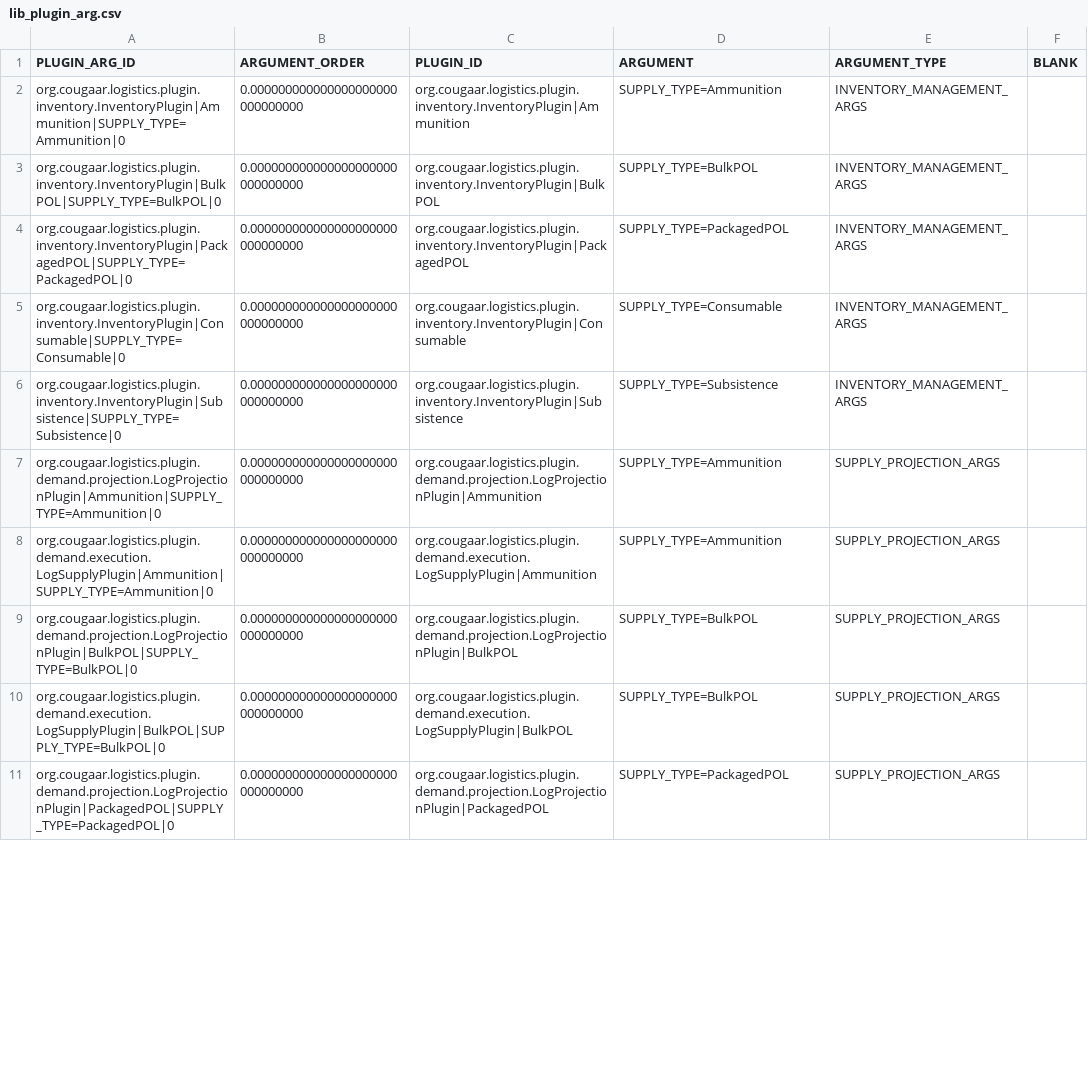
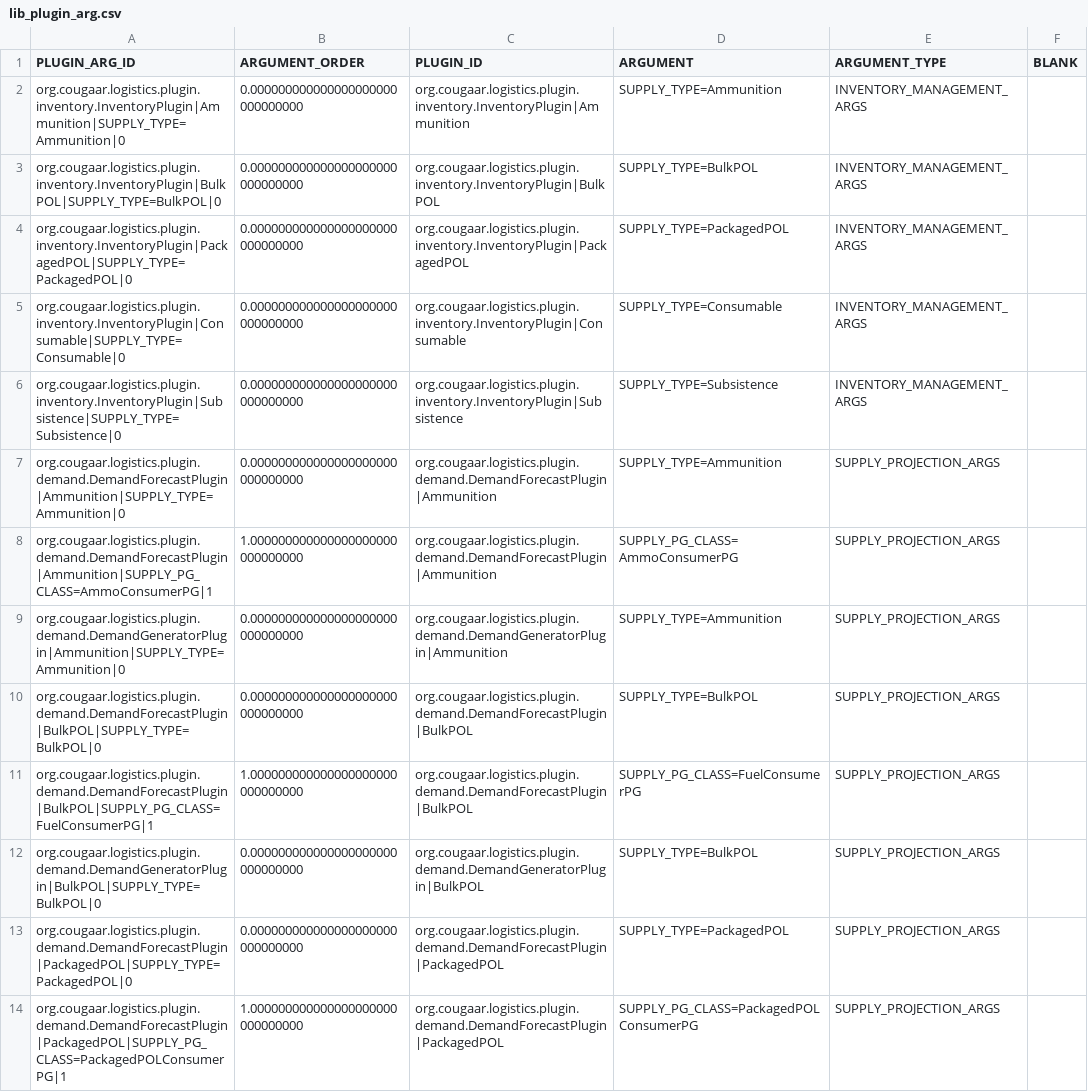
Before and after one commit to codeaudit/cougaar-csmart, a CSV file: csmart/data/database/csv/lib_plugin_arg.csv, drawn as a sheet; only a part is shown; the diff covers the shown part only.

Commit message:
Merged csv files with new AL plugins from the tic repository into csv files containing new oplan plugin for HEAD.

```diff
--- a/csmart/data/database/csv/lib_plugin_arg.csv
+++ b/csmart/data/database/csv/lib_plugin_arg.csv
@@ -6,6 +6,9 @@ PLUGIN_ARG_ID,ARGUMENT_ORDER,PLUGIN_ID,ARGUMENT,ARGUMENT_TYPE,BLANK
 "org.cougaar.logistics.plugin.inventory.InventoryPlugin|Subsistence|SUPPLY_TYPE=Subsistence|0",0.000000000000000000000000000000,"org.cougaar.logistics.plugin.inventory.InventoryPlugin|Subsistence","SUPPLY_TYPE=Subsistence","INVENTORY_MANAGEMENT_ARGS",
-"org.cougaar.logistics.plugin.demand.projection.LogProjectionPlugin|Ammunition|SUPPLY_TYPE=Ammunition|0",0.000000000000000000000000000000,"org.cougaar.logistics.plugin.demand.projection.LogProjectionPlugin|Ammunition","SUPPLY_TYPE=Ammunition","SUPPLY_PROJECTION_ARGS",
-"org.cougaar.logistics.plugin.demand.execution.LogSupplyPlugin|Ammunition|SUPPLY_TYPE=Ammunition|0",0.000000000000000000000000000000,"org.cougaar.logistics.plugin.demand.execution.LogSupplyPlugin|Ammunition","SUPPLY_TYPE=Ammunition","SUPPLY_PROJECTION_ARGS",
-"org.cougaar.logistics.plugin.demand.projection.LogProjectionPlugin|BulkPOL|SUPPLY_TYPE=BulkPOL|0",0.000000000000000000000000000000,"org.cougaar.logistics.plugin.demand.projection.LogProjectionPlugin|BulkPOL","SUPPLY_TYPE=BulkPOL","SUPPLY_PROJECTION_ARGS",
-"org.cougaar.logistics.plugin.demand.execution.LogSupplyPlugin|BulkPOL|SUPPLY_TYPE=BulkPOL|0",0.000000000000000000000000000000,"org.cougaar.logistics.plugin.demand.execution.LogSupplyPlugin|BulkPOL","SUPPLY_TYPE=BulkPOL","SUPPLY_PROJECTION_ARGS",
-"org.cougaar.logistics.plugin.demand.projection.LogProjectionPlugin|PackagedPOL|SUPPLY_TYPE=PackagedPOL|0",0.000000000000000000000000000000,"org.cougaar.logistics.plugin.demand.projection.LogProjectionPlugin|PackagedPOL","SUPPLY_TYPE=PackagedPOL","SUPPLY_PROJECTION_ARGS",
+"org.cougaar.logistics.plugin.demand.DemandForecastPlugin|Ammunition|SUPPLY_TYPE=Ammunition|0",0.000000000000000000000000000000,"org.cougaar.logistics.plugin.demand.DemandForecastPlugin|Ammunition","SUPPLY_TYPE=Ammunition","SUPPLY_PROJECTION_ARGS",
+"org.cougaar.logistics.plugin.demand.DemandForecastPlugin|Ammunition|SUPPLY_PG_CLASS=AmmoConsumerPG|1",1.000000000000000000000000000000,"org.cougaar.logistics.plugin.demand.DemandForecastPlugin|Ammunition","SUPPLY_PG_CLASS=AmmoConsumerPG","SUPPLY_PROJECTION_ARGS",
+"org.cougaar.logistics.plugin.demand.DemandGeneratorPlugin|Ammunition|SUPPLY_TYPE=Ammunition|0",0.000000000000000000000000000000,"org.cougaar.logistics.plugin.demand.DemandGeneratorPlugin|Ammunition","SUPPLY_TYPE=Ammunition","SUPPLY_PROJECTION_ARGS",
+"org.cougaar.logistics.plugin.demand.DemandForecastPlugin|BulkPOL|SUPPLY_TYPE=BulkPOL|0",0.000000000000000000000000000000,"org.cougaar.logistics.plugin.demand.DemandForecastPlugin|BulkPOL","SUPPLY_TYPE=BulkPOL","SUPPLY_PROJECTION_ARGS",
+"org.cougaar.logistics.plugin.demand.DemandForecastPlugin|BulkPOL|SUPPLY_PG_CLASS=FuelConsumerPG|1",1.000000000000000000000000000000,"org.cougaar.logistics.plugin.demand.DemandForecastPlugin|BulkPOL","SUPPLY_PG_CLASS=FuelConsumerPG","SUPPLY_PROJECTION_ARGS",
+"org.cougaar.logistics.plugin.demand.DemandGeneratorPlugin|BulkPOL|SUPPLY_TYPE=BulkPOL|0",0.000000000000000000000000000000,"org.cougaar.logistics.plugin.demand.DemandGeneratorPlugin|BulkPOL","SUPPLY_TYPE=BulkPOL","SUPPLY_PROJECTION_ARGS",
+"org.cougaar.logistics.plugin.demand.DemandForecastPlugin|PackagedPOL|SUPPLY_TYPE=PackagedPOL|0",0.000000000000000000000000000000,"org.cougaar.logistics.plugin.demand.DemandForecastPlugin|PackagedPOL","SUPPLY_TYPE=PackagedPOL","SUPPLY_PROJECTION_ARGS",
+"org.cougaar.logistics.plugin.demand.DemandForecastPlugin|PackagedPOL|SUPPLY_PG_CLASS=PackagedPOLConsumerPG|1",1.000000000000000000000000000000,"org.cougaar.logistics.plugin.demand.DemandForecastPlugin|PackagedPOL","SUPPLY_PG_CLASS=PackagedPOLConsumerPG","SUPPLY_PROJECTION_ARGS",
```
Also changed, not shown: 3 added rows, 3 removed rows and 22 edited cells elsewhere in this file, csmart/data/database/csv/cfw_context_plugin_arg.csv, csmart/data/database/csv/lib_component.csv, 4 other files.
